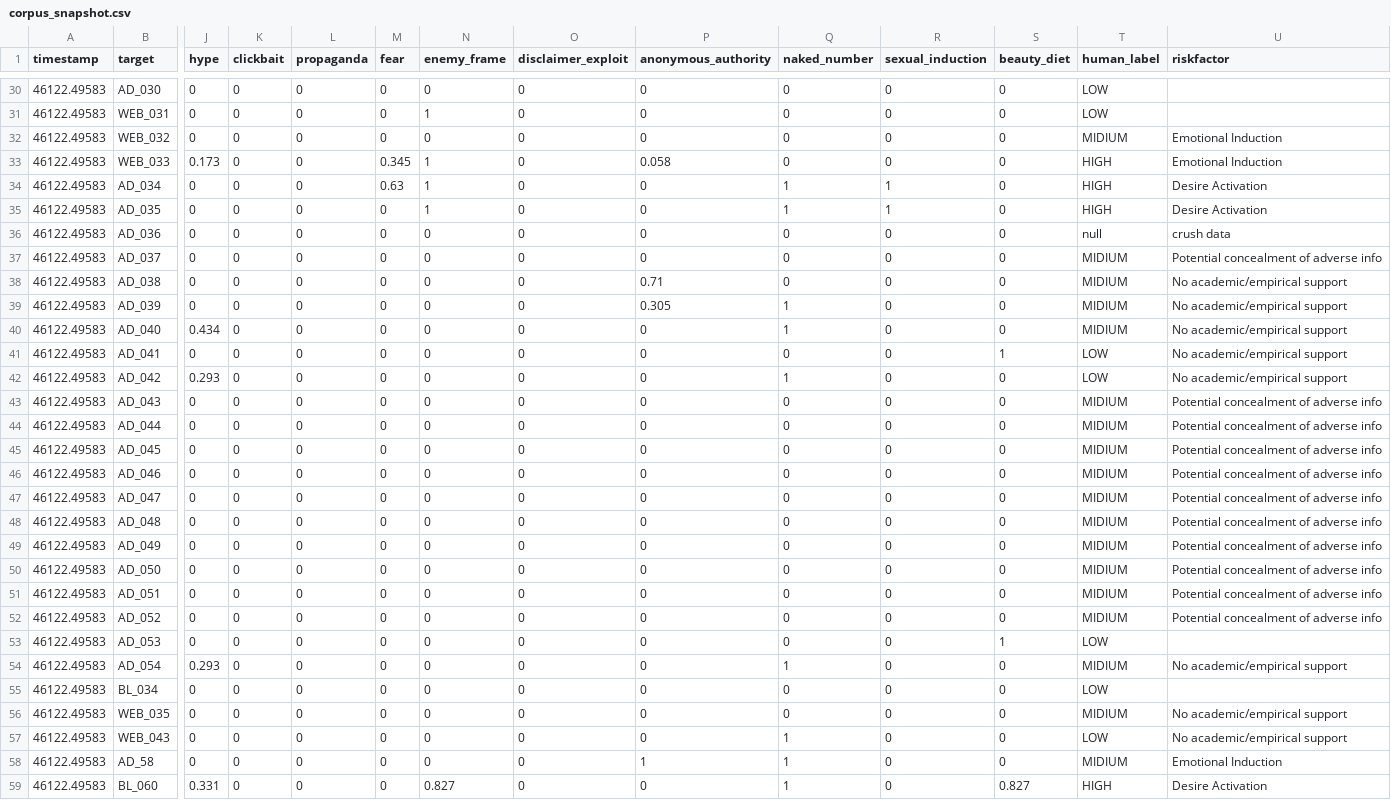
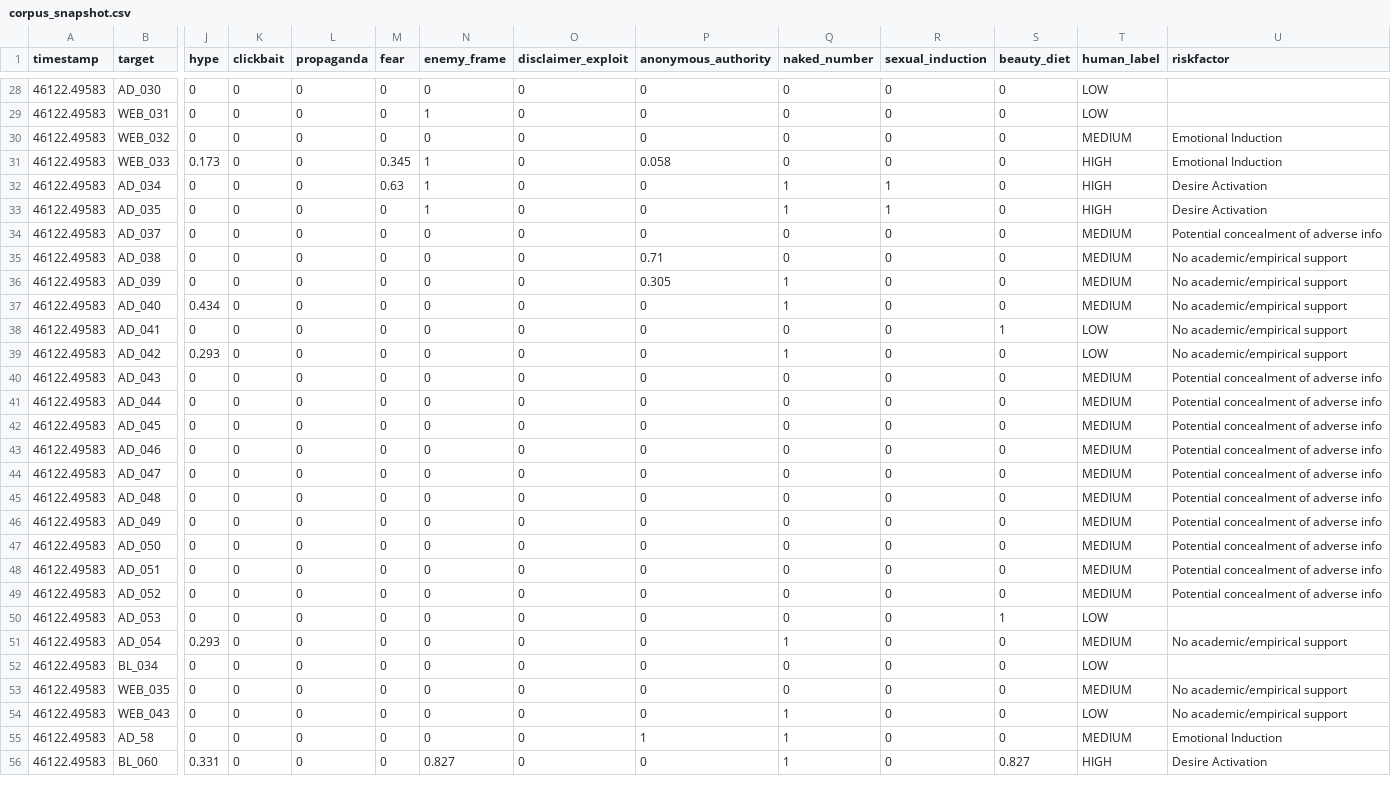
Before and after one commit to takahiro-oss/r8-cognitive-risk, a CSV file: data/results/corpus_snapshot.csv, drawn as a sheet; only a part is shown, gaps mark what is left out; removed rows and columns are numbered as before the commit, all else as after; rows hold the shown columns only; the diff covers the shown part only; the diff names each change by its address in the sheet, - before the commit and + after, or states it on an @@ line.

Commit message:
v1.6: Section 2.6 Symington System1 connection added; 2.7 removed to 5.6; corpus 224->219 (5 deleted); MIDIUM typo fixed; stats updated; mojibake cleaned

```diff
--- a/data/results/corpus_snapshot.csv
+++ b/data/results/corpus_snapshot.csv
-T30 (human_label): MIDIUM
+T30 (human_label): MEDIUM
-row 36: 46122.49583 | AD_036 | 0 | 0 | 0 | 0 | 0 | 0 | 0 | 0 | 0 | 0 | null | crush data
-T34:T37 (human_label): MIDIUM
+T34:T37 (human_label): MEDIUM
-T40:T49 (human_label): MIDIUM
+T40:T49 (human_label): MEDIUM
-T51 (human_label): MIDIUM
+T51 (human_label): MEDIUM
-T53 (human_label): MIDIUM
+T53 (human_label): MEDIUM
-T55 (human_label): MIDIUM
+T55 (human_label): MEDIUM
```
Also changed, not shown: 4 removed rows and 52 edited cells elsewhere in this file, 1 other file.
